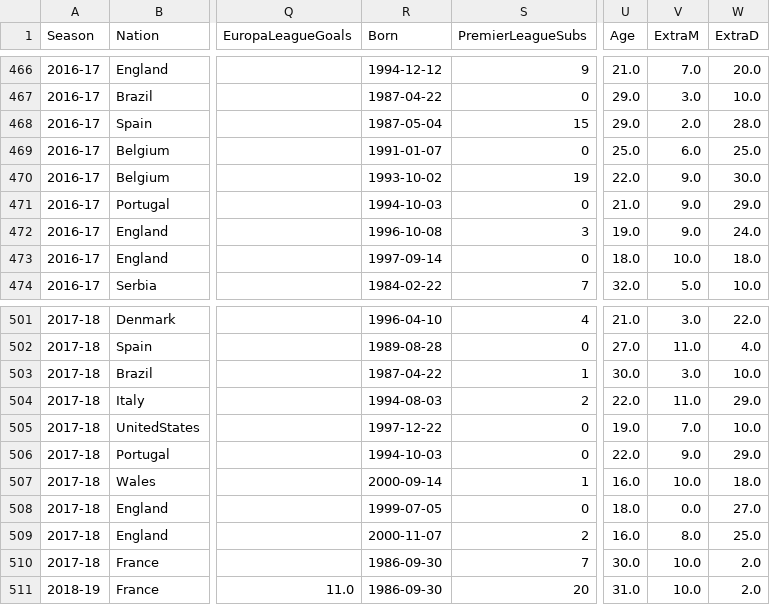
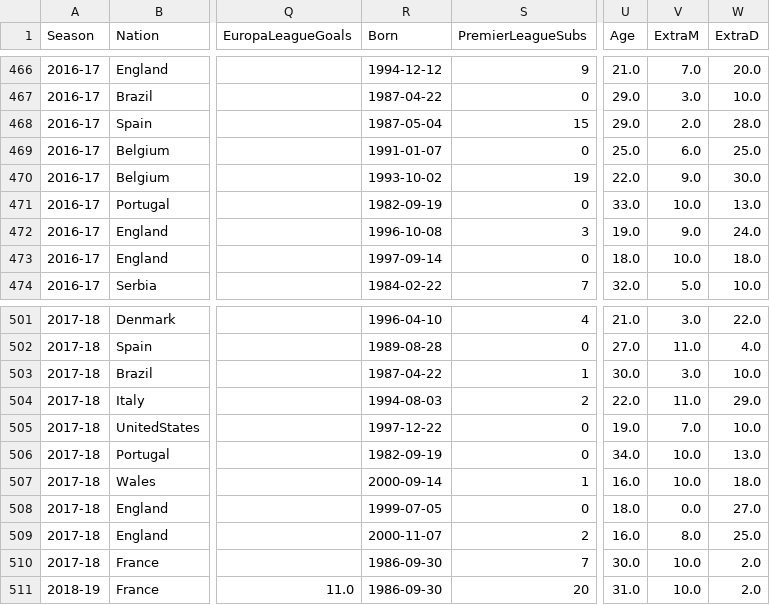
Before and after one commit to davidraxen/wikiscraping, a CSV file: Chelsea_players.csv, drawn as a sheet; only a part is shown, gaps mark what is left out; the diff names each change by its address in the sheet, - before the commit and + after, or states it on an @@ line.

```diff
--- a/Chelsea_players.csv
+++ b/Chelsea_players.csv
-R471 (Born): 1994-10-03
+R471 (Born): 1982-09-19
-U471 (Age): 21.0
+U471 (Age): 33.0
-V471 (ExtraM): 9.0
+V471 (ExtraM): 10.0
-W471 (ExtraD): 29.0
+W471 (ExtraD): 13.0
-R506 (Born): 1994-10-03
+R506 (Born): 1982-09-19
-U506 (Age): 22.0
+U506 (Age): 34.0
-V506 (ExtraM): 9.0
+V506 (ExtraM): 10.0
-W506 (ExtraD): 29.0
+W506 (ExtraD): 13.0
```
Also changed, not shown: Chelsea_games.csv, 2 other files.
